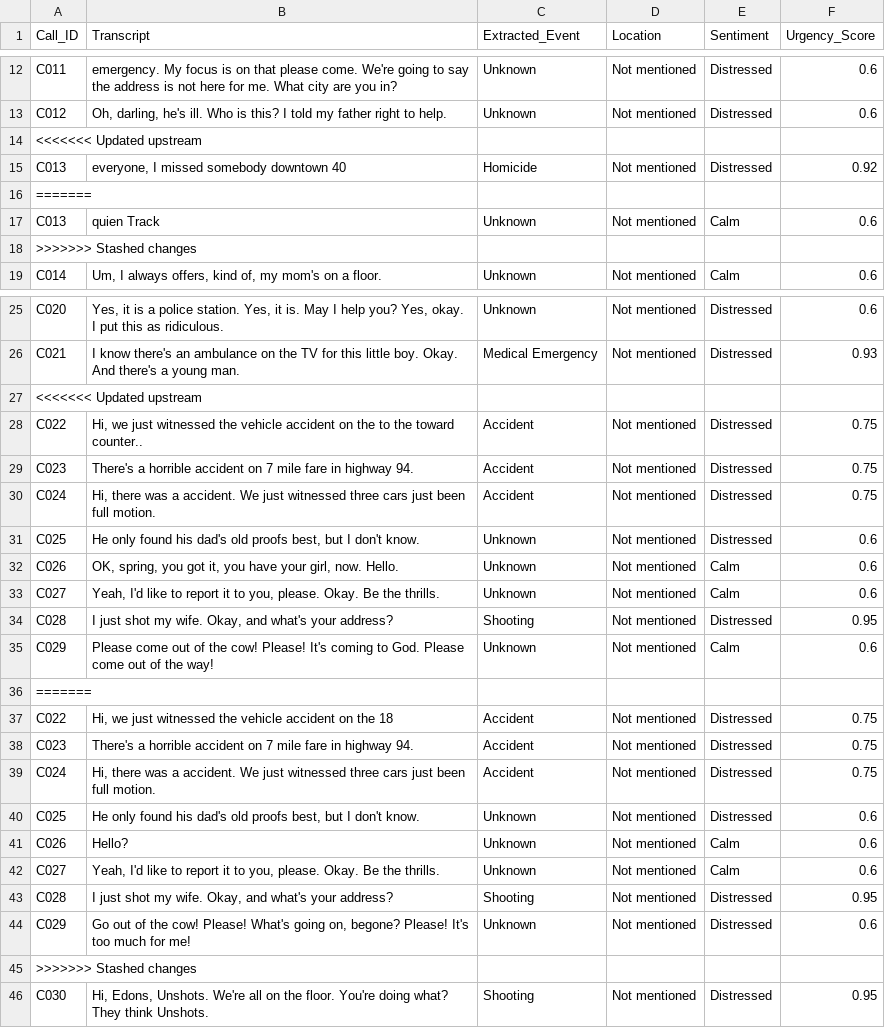
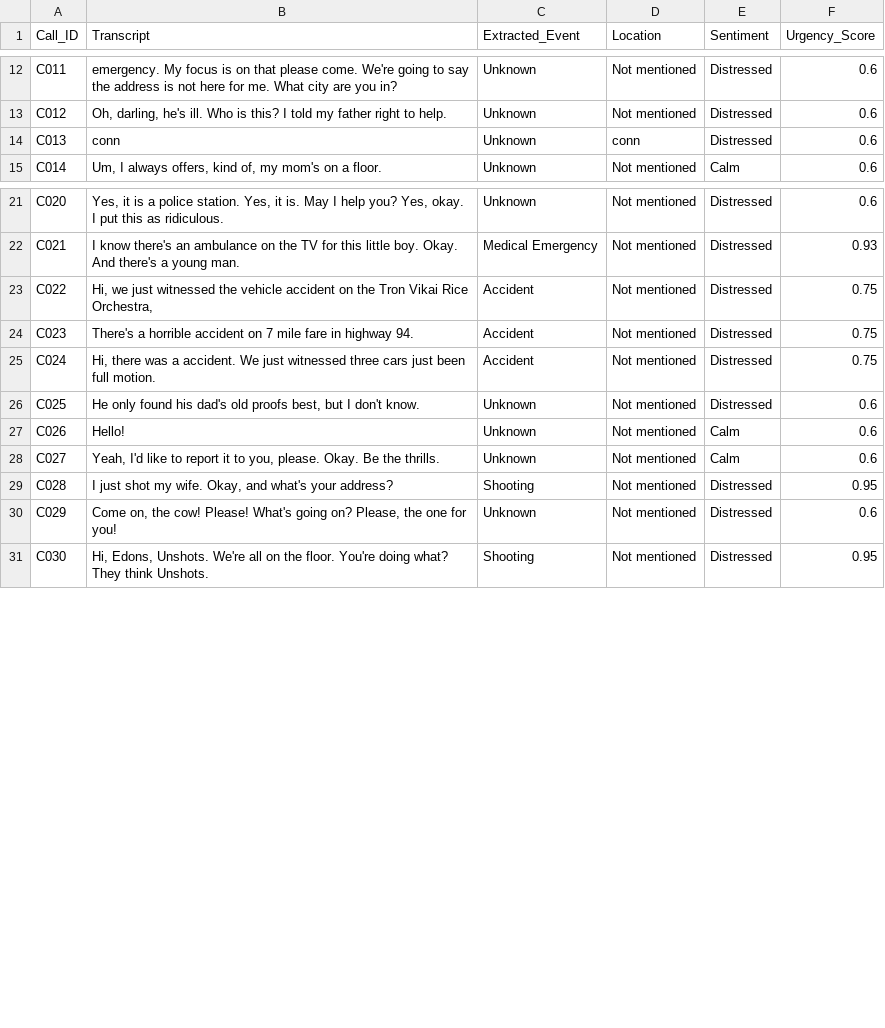
Before and after one commit to KeertiUmadi/Multimodal-crime-incident-analyzer, a CSV file: audio/output_audio.csv, drawn as a sheet; only a part is shown, gaps mark what is left out.

```diff
--- a/audio/output_audio.csv
+++ b/audio/output_audio.csv
@@ -13,7 +13,3 @@ C011,emergency. My focus is on that please come. We're going to say the address
 C012,"Oh, darling, he's ill. Who is this? I told my father right to help.",Unknown,Not mentioned,Distressed,0.6
-<<<<<<< Updated upstream
-C013,"everyone, I missed somebody downtown 40",Homicide,Not mentioned,Distressed,0.92
-=======
-C013,quien Track,Unknown,Not mentioned,Calm,0.6
->>>>>>> Stashed changes
+C013,conn,Unknown,conn,Distressed,0.6
 C014,"Um, I always offers, kind of, my mom's on a floor.",Unknown,Not mentioned,Calm,0.6
@@ -26,4 +22,3 @@ C020,"Yes, it is a police station. Yes, it is. May I help you? Yes, okay. I put
 C021,I know there's an ambulance on the TV for this little boy. Okay. And there's a young man.,Medical Emergency,Not mentioned,Distressed,0.93
-<<<<<<< Updated upstream
-C022,"Hi, we just witnessed the vehicle accident on the to the toward counter..",Accident,Not mentioned,Distressed,0.75
+C022,"Hi, we just witnessed the vehicle accident on the Tron Vikai Rice Orchestra,",Accident,Not mentioned,Distressed,0.75
 C023,There's a horrible accident on 7 mile fare in highway 94.,Accident,Not mentioned,Distressed,0.75
@@ -31,16 +26,6 @@ C024,"Hi, there was a accident. We just witnessed three cars just been full moti
 C025,"He only found his dad's old proofs best, but I don't know.",Unknown,Not mentioned,Distressed,0.6
-C026,"OK, spring, you got it, you have your girl, now. Hello.",Unknown,Not mentioned,Calm,0.6
+C026,Hello!,Unknown,Not mentioned,Calm,0.6
 C027,"Yeah, I'd like to report it to you, please. Okay. Be the thrills.",Unknown,Not mentioned,Calm,0.6
 C028,"I just shot my wife. Okay, and what's your address?",Shooting,Not mentioned,Distressed,0.95
-C029,Please come out of the cow! Please! It's coming to God. Please come out of the way!,Unknown,Not mentioned,Calm,0.6
-=======
-C022,"Hi, we just witnessed the vehicle accident on the 18",Accident,Not mentioned,Distressed,0.75
-C023,There's a horrible accident on 7 mile fare in highway 94.,Accident,Not mentioned,Distressed,0.75
-C024,"Hi, there was a accident. We just witnessed three cars just been full motion.",Accident,Not mentioned,Distressed,0.75
-C025,"He only found his dad's old proofs best, but I don't know.",Unknown,Not mentioned,Distressed,0.6
-C026,Hello?,Unknown,Not mentioned,Calm,0.6
-C027,"Yeah, I'd like to report it to you, please. Okay. Be the thrills.",Unknown,Not mentioned,Calm,0.6
-C028,"I just shot my wife. Okay, and what's your address?",Shooting,Not mentioned,Distressed,0.95
-C029,"Go out of the cow! Please! What's going on, begone? Please! It's too much for me!",Unknown,Not mentioned,Distressed,0.6
->>>>>>> Stashed changes
+C029,"Come on, the cow! Please! What's going on? Please, the one for you!",Unknown,Not mentioned,Distressed,0.6
 C030,"Hi, Edons, Unshots. We're all on the floor. You're doing what? They think Unshots.",Shooting,Not mentioned,Distressed,0.95
```
Also changed, not shown: integration/integration_output.csv, 1 other file.
